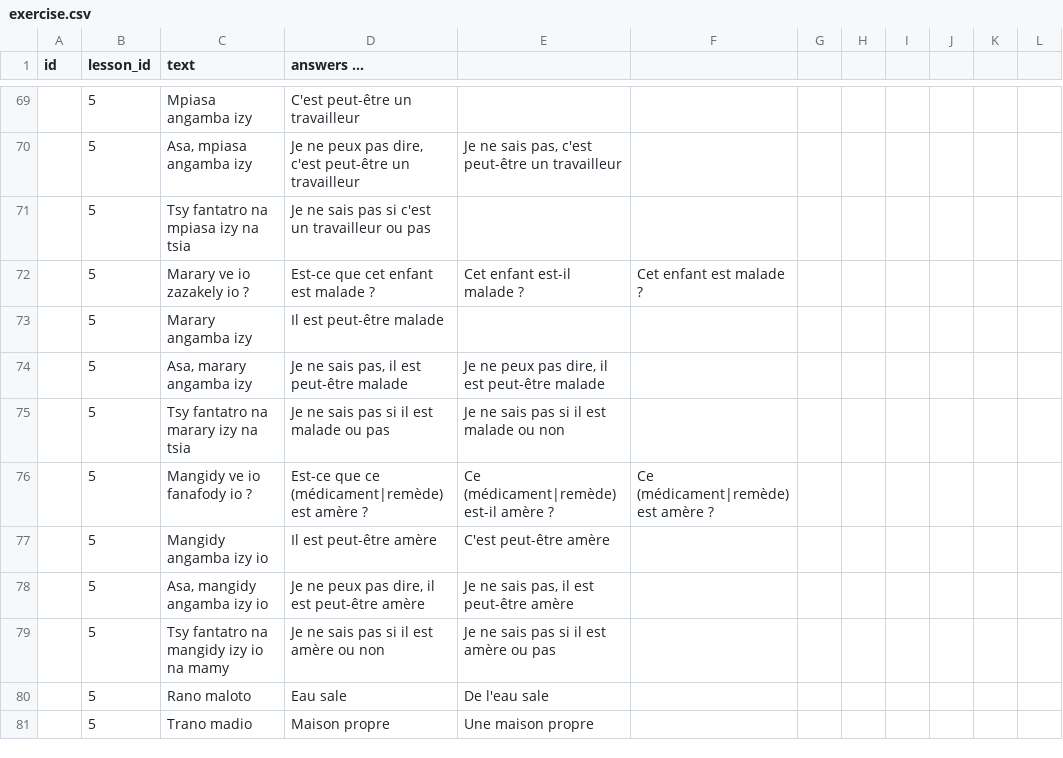
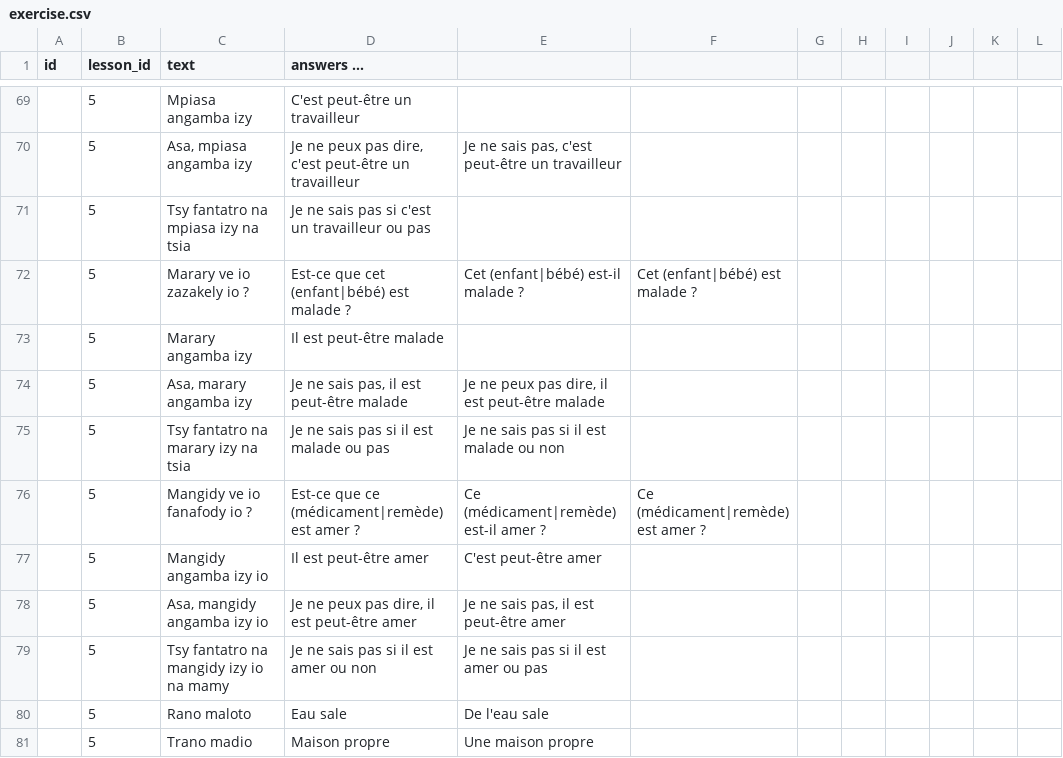
Before and after one commit to simonballuais/duolingros, a CSV file: fixture/exercise.csv, drawn as a sheet; only a part is shown, gaps mark what is left out; the diff covers the shown part only.

Commit message:
fix exercise

```diff
--- a/fixture/exercise.csv
+++ b/fixture/exercise.csv
@@ -71,3 +71,3 @@ id;lesson_id;text;answers ...
 ;5;Tsy fantatro na mpiasa izy na tsia;Je ne sais pas si c'est un travailleur ou pas
-;5;Marary ve io zazakely io ?;Est-ce que cet enfant est malade ?;Cet enfant est-il malade ?;Cet enfant est malade ?
+;5;Marary ve io zazakely io ?;Est-ce que cet (enfant|bébé) est malade ?;Cet (enfant|bébé) est-il malade ?;Cet (enfant|bébé) est malade ?
 ;5;Marary angamba izy;Il est peut-être malade
@@ -75,6 +75,6 @@ id;lesson_id;text;answers ...
 ;5;Tsy fantatro na marary izy na tsia;Je ne sais pas si il est malade ou pas;Je ne sais pas si il est malade ou non
-;5;Mangidy ve io fanafody io ?;Est-ce que ce (médicament|remède) est amère ?;Ce (médicament|remède) est-il amère ?;Ce (médicament|remède) est amère ?
-;5;Mangidy angamba izy io;Il est peut-être amère;C'est peut-être amère
-;5;Asa, mangidy angamba izy io;Je ne peux pas dire, il est peut-être amère;Je ne sais pas, il est peut-être amère
-;5;Tsy fantatro na mangidy izy io na mamy;Je ne sais pas si il est amère ou non;Je ne sais pas si il est amère ou pas
+;5;Mangidy ve io fanafody io ?;Est-ce que ce (médicament|remède) est amer ?;Ce (médicament|remède) est-il amer ?;Ce (médicament|remède) est amer ?
+;5;Mangidy angamba izy io;Il est peut-être amer;C'est peut-être amer
+;5;Asa, mangidy angamba izy io;Je ne peux pas dire, il est peut-être amer;Je ne sais pas, il est peut-être amer
+;5;Tsy fantatro na mangidy izy io na mamy;Je ne sais pas si il est amer ou non;Je ne sais pas si il est amer ou pas
 ;5;Rano maloto;Eau sale;De l'eau sale
```
Also changed, not shown: 31 edited cells elsewhere in this file, 3 other files.
